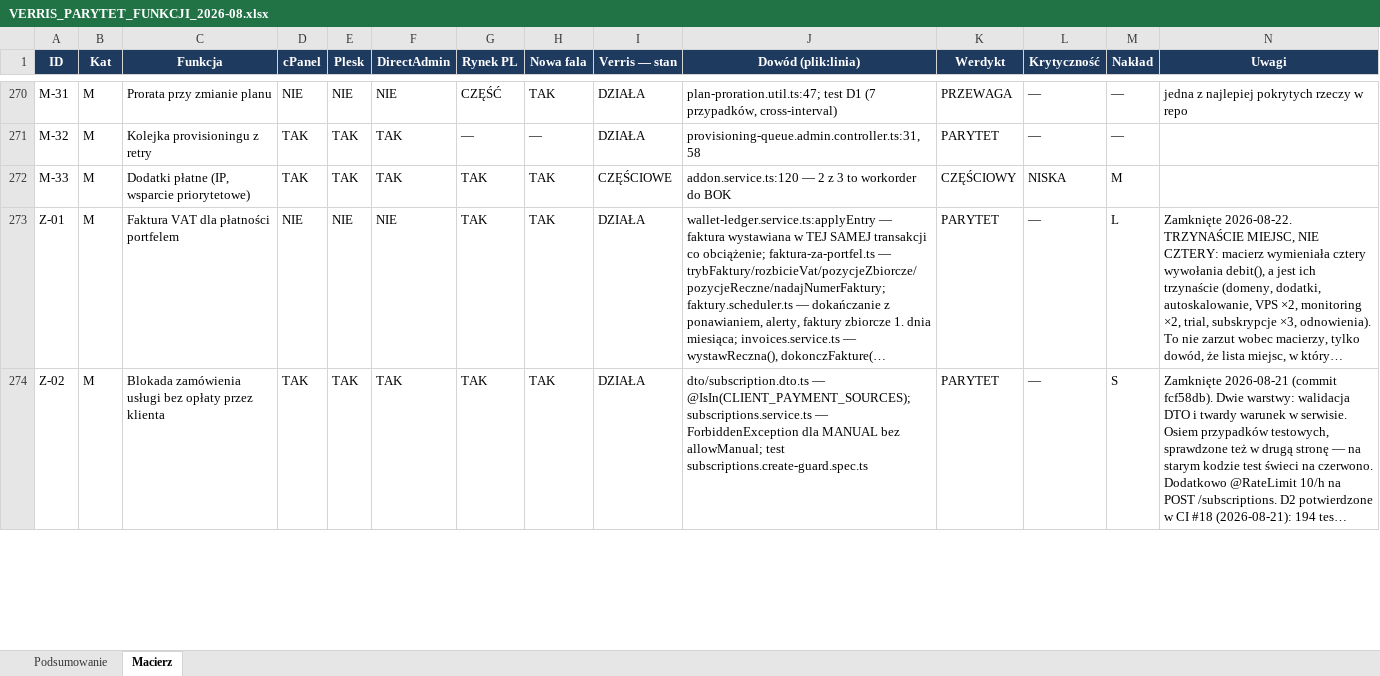
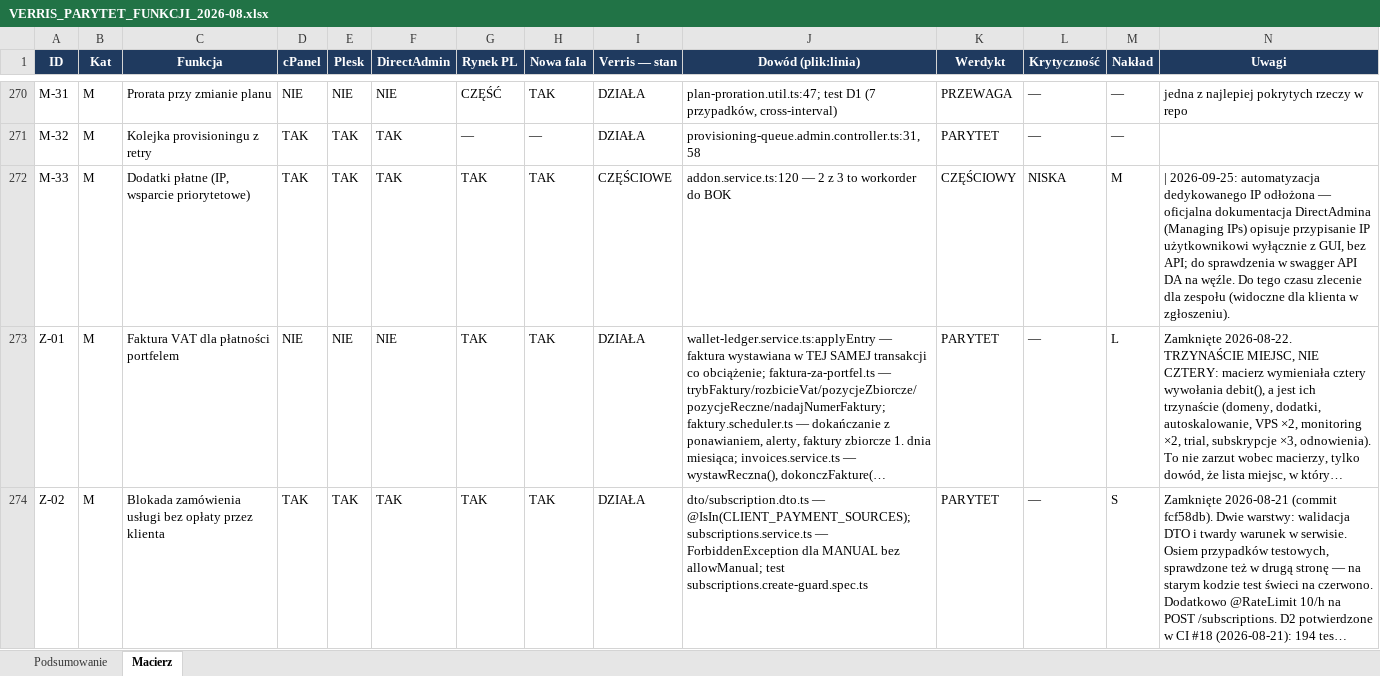
Before and after one commit to dominik-hvln/verris, an Excel workbook: audyt-parytetu-2026-08/VERRIS_PARYTET_FUNKCJI_2026-08.xlsx, sheet Macierz, drawn as a sheet; only a part is shown, gaps mark what is left out; long unchanged cells end in …; values as stored, in another font and other column widths than the file's, no borders; conditional formats not drawn; the diff covers the shown part only; the diff names each change by its address in the sheet, - before the commit and + after, or states it on an @@ line.

```diff
--- a/audyt-parytetu-2026-08/VERRIS_PARYTET_FUNKCJI_2026-08.xlsx (sheet Macierz)
+++ b/audyt-parytetu-2026-08/VERRIS_PARYTET_FUNKCJI_2026-08.xlsx (sheet Macierz)
-N272 (Uwagi): (empty)
+N272 (Uwagi): | 2026-09-25: automatyzacja dedykowanego IP odłożona — oficjalna dokumentacja DirectAdmina (Managing IPs) opisuje przypisanie IP użytkownikowi wyłącznie z GUI, bez API; do sprawdzenia w swagger API DA na węźle. Do tego czasu zlecenie dla zespołu (widoczne dla klienta w zgłoszeniu).
```
Also changed, not shown: 27 edited cells elsewhere in this sheet, plan-startowy-2026-08/VERRIS_BACKLOG_STARTOWY.xlsx, 3 other files.
